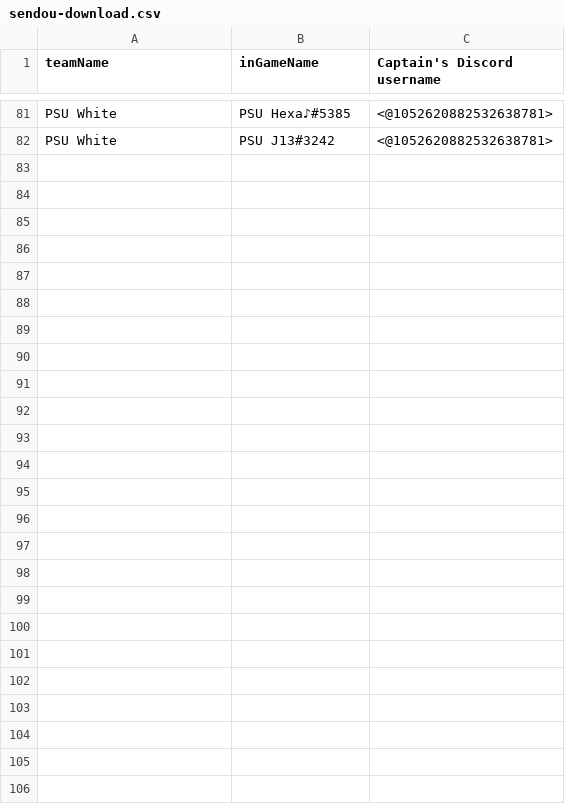
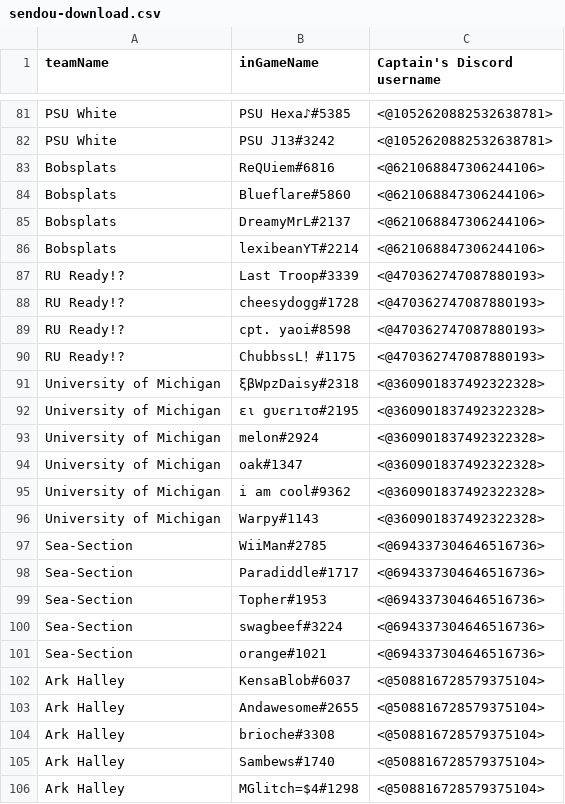
Before and after one commit to ccasplat/SplashtagChecker, a CSV file: Testing/sendou-download.csv, drawn as a sheet; only a part is shown, gaps mark what is left out.

```diff
--- a/Testing/sendou-download.csv
+++ b/Testing/sendou-download.csv
@@ -82 +82,25 @@ PSU White,"PSU Hexa♪#5385",<@1052620882532638781>
 PSU White,"PSU J13#3242",<@1052620882532638781>
+Bobsplats,"ReQUiem#6816",<@621068847306244106>
+Bobsplats,"Blueflare#5860",<@621068847306244106>
+Bobsplats,"DreamyMrL#2137",<@621068847306244106>
+Bobsplats,"lexibeanYT#2214",<@621068847306244106>
+RU Ready!?,"Last Troop#3339",<@470362747087880193>
+RU Ready!?,"cheesydogg#1728",<@470362747087880193>
+RU Ready!?,"cpt. yaoi#8598",<@470362747087880193>
+RU Ready!?,"ChubbssL！#1175",<@470362747087880193>
+University of Michigan,"ξβWpzDaisy#2318",<@360901837492322328>
+University of Michigan,"ει gυεrıτσ#2195",<@360901837492322328>
+University of Michigan,"melon#2924",<@360901837492322328>
+University of Michigan,"oak#1347",<@360901837492322328>
+University of Michigan,"i am cool#9362",<@360901837492322328>
+University of Michigan,"Warpy#1143",<@360901837492322328>
+Sea-Section,"WiiMan#2785",<@694337304646516736>
+Sea-Section,"Paradiddle#1717",<@694337304646516736>
+Sea-Section,"Topher#1953",<@694337304646516736>
+Sea-Section,"swagbeef#3224",<@694337304646516736>
+Sea-Section,"orange#1021",<@694337304646516736>
+Ark Halley,"KensaBlob#6037",<@508816728579375104>
+Ark Halley,"Andawesome#2655",<@508816728579375104>
+Ark Halley,"brioche#3308",<@508816728579375104>
+Ark Halley,"Sambews#1740",<@508816728579375104>
+Ark Halley,"MGlitch=$4#1298",<@508816728579375104>
```
Also changed, not shown: Testing/g-down-download.csv, 2 other files.
